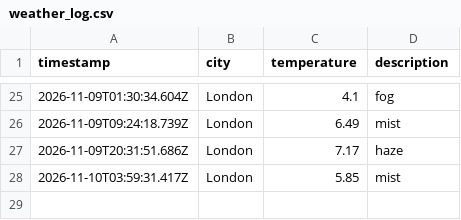
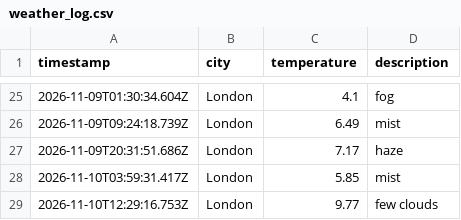
Before and after one commit to Nathanmhein/Weather-DataOps, a CSV file: data/weather_log.csv, drawn as a sheet; only a part is shown, gaps mark what is left out; the diff names each change by its address in the sheet, - before the commit and + after, or states it on an @@ line.

```diff
--- a/data/weather_log.csv
+++ b/data/weather_log.csv
+row 29: 2026-11-10T12:29:16.753Z | London | 9.77 | few clouds
```
Also changed, not shown: 1 other file.
